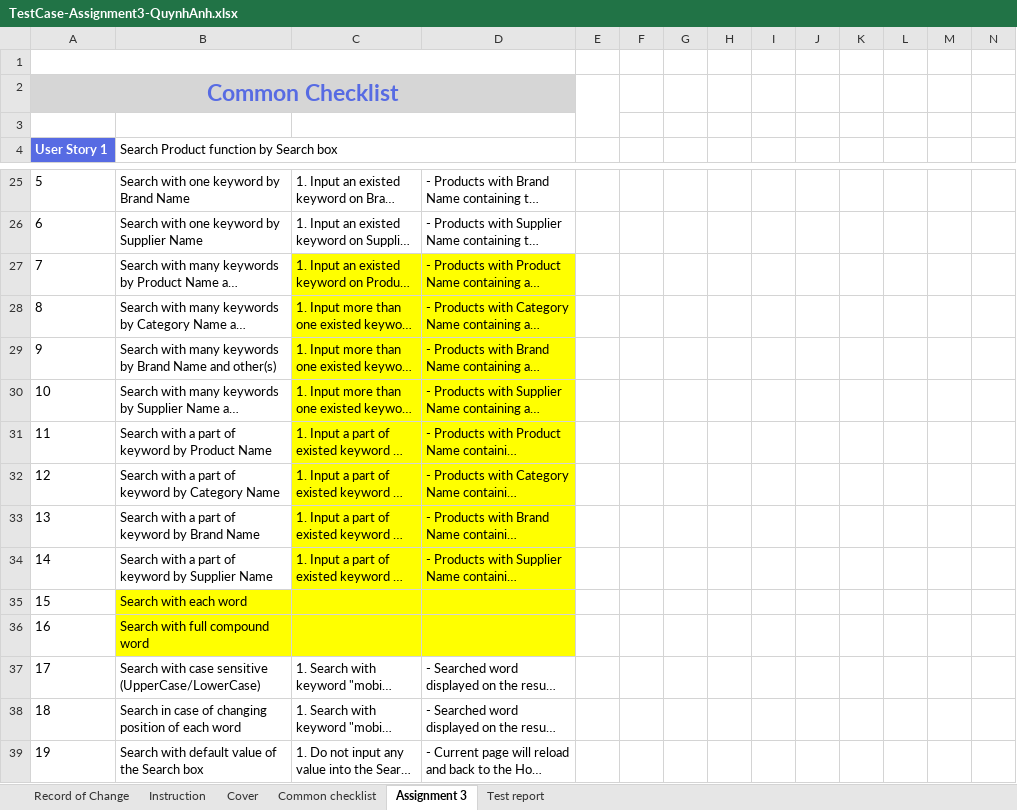
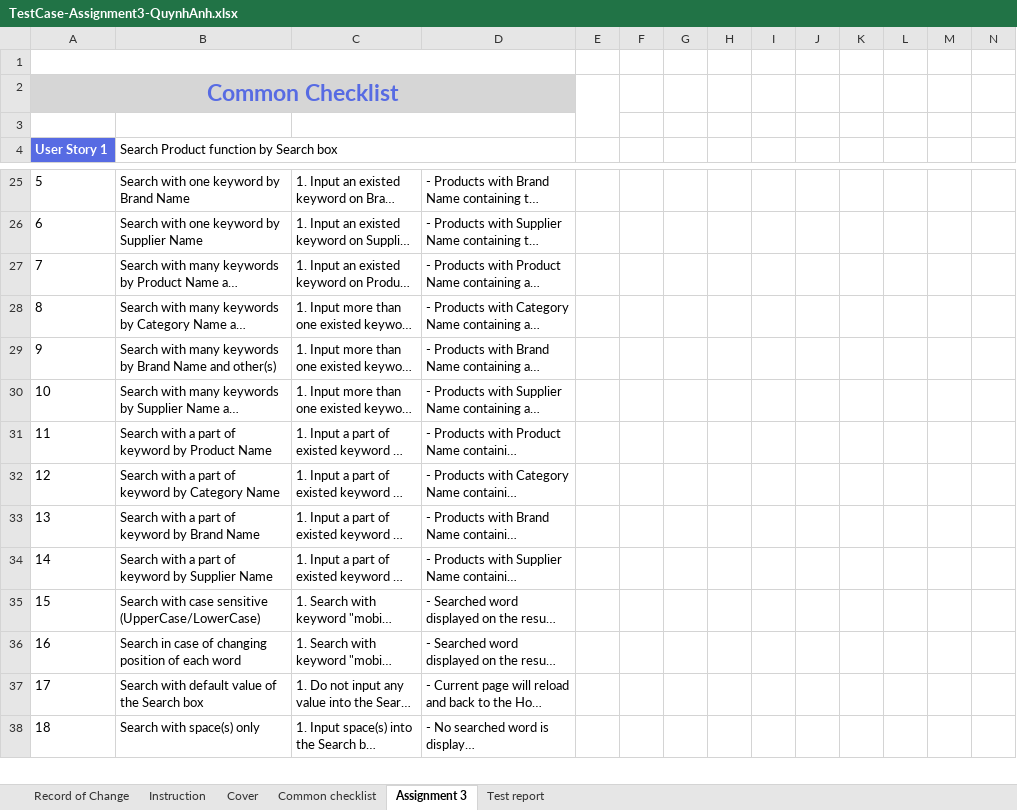
Before and after one commit to anhttq/NashTechRookies-Batch6-AUTO-ThaiQuynhAnh, an Excel workbook: Assignment3/TestCase-Assignment3-QuynhAnh.xlsx, sheet Assignment 3, drawn as a sheet; only a part is shown, gaps mark what is left out; the shorter side is filled out with more unchanged rows; long unchanged cells end in …; values as stored, in another font and other column widths than the file's, no borders; removed rows and columns are numbered as before the commit, all else as after; rows hold the shown columns only; the diff names each change by its address in the sheet, - before the commit and + after, or states it on an @@ line.

Commit message:
Submit testcase 3

```diff
--- a/Assignment3/TestCase-Assignment3-QuynhAnh.xlsx (sheet Assignment 3)
+++ b/Assignment3/TestCase-Assignment3-QuynhAnh.xlsx (sheet Assignment 3)
-C27:D34 fill: #FFFF00
+C27:D34 fill: none
-row 35: 15 | Search with each word
-row 36: 16 | Search with full compound word
@@ column A (User Story 1) renumbered between rows 35 and 131 @@
```
Also changed, not shown: formulas that keep their value.
